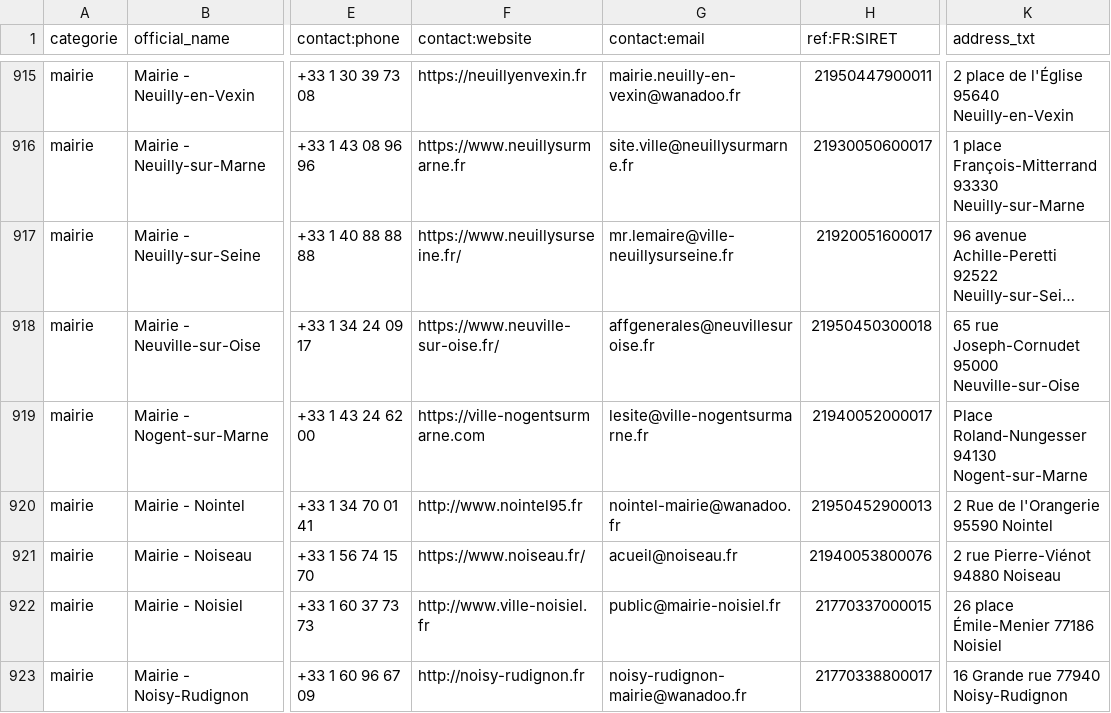
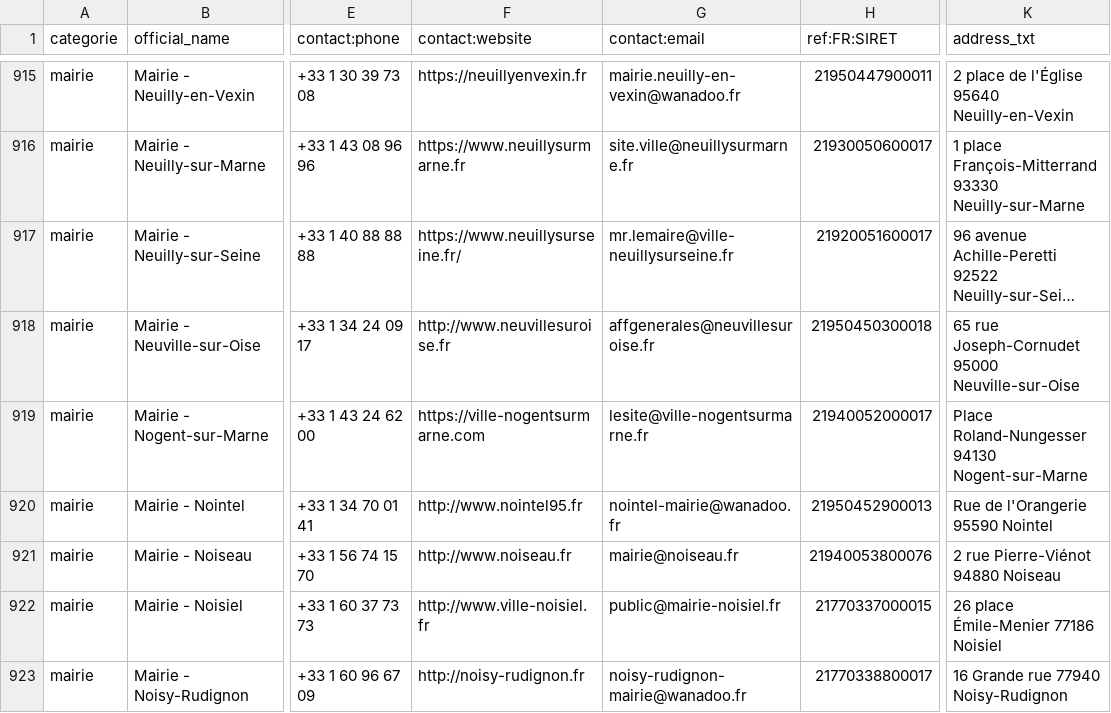
Before and after one commit to nlehuby/sepuqu, a CSV file: focus_with_osm.csv, drawn as a sheet; only a part is shown, gaps mark what is left out; long unchanged cells end in …; the diff covers the shown part only; the diff names each change by its address in the sheet, - before the commit and + after, or states it on an @@ line.

```diff
--- a/focus_with_osm.csv
+++ b/focus_with_osm.csv
-F918 (contact:website): https://www.neuville-sur-oise.fr/
+F918 (contact:website): http://www.neuvillesuroise.fr
-K920 (address_txt): 2 Rue de l'Orangerie 95590 Nointel
+K920 (address_txt): Rue de l'Orangerie 95590 Nointel
-F921 (contact:website): https://www.noiseau.fr/
+F921 (contact:website): http://www.noiseau.fr
-G921 (contact:email): acueil@noiseau.fr
+G921 (contact:email): mairie@noiseau.fr
```
Also changed, not shown: 161 edited cells elsewhere in this file, france_travail.csv, 1 other file.
